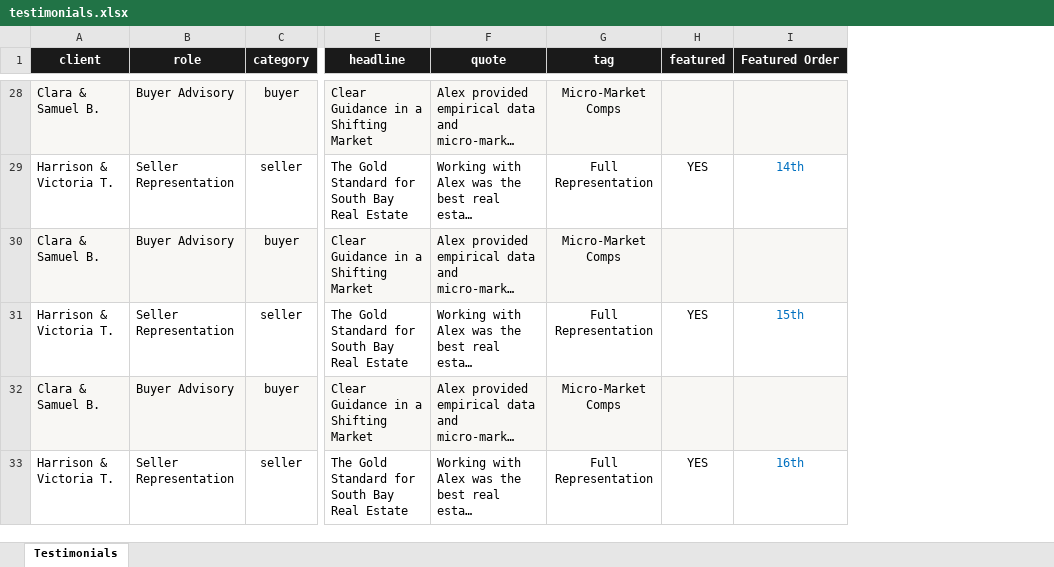
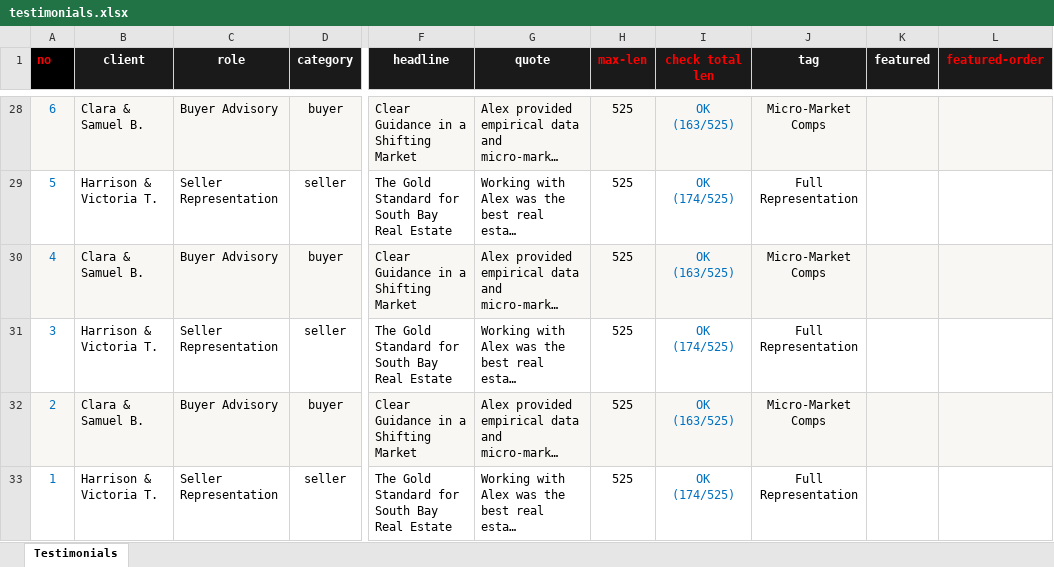
Before and after one commit to alexyap-realestate/web, an Excel workbook: src/data/testimonials.xlsx, sheet Testimonials, drawn as a sheet; only a part is shown, gaps mark what is left out; long unchanged cells end in …; values as stored, in another font and other column widths than the file's, no borders; addresses are those after the commit; the diff covers the shown part only; the diff names each change by its address in the sheet, - before the commit and + after, or states it on an @@ line.

```diff
--- a/src/data/testimonials.xlsx (sheet Testimonials)
+++ b/src/data/testimonials.xlsx (sheet Testimonials)
+column A (no), rows 28-33: 6 | 5 | 4 | 3 | 2 | 1
+column H (max-len), rows 28-33: all 525
+column I (check total len), rows 28-33: OK (163/525) | OK (174/525) | OK (163/525) | OK (174/525) | OK (163/525) | OK (174/525)
-L1: Featured Order
+L1: featured-order
-L1 text colour: #FFFFFF
+L1 text colour: #FF0000
-K29 (featured): YES
+K29 (featured): (empty)
-L29 (featured-order): 14th
+L29 (featured-order): (empty)
-K31 (featured): YES
+K31 (featured): (empty)
-L31 (featured-order): 15th
+L31 (featured-order): (empty)
-K33 (featured): YES
+K33 (featured): (empty)
-L33 (featured-order): 16th
+L33 (featured-order): (empty)
```
Also changed, not shown: 1 added row, 1 removed row and 24 edited cells elsewhere in this sheet, formulas that keep their value, src/data/communities.xlsx, src/data/properties.xlsx, 40 other files.
